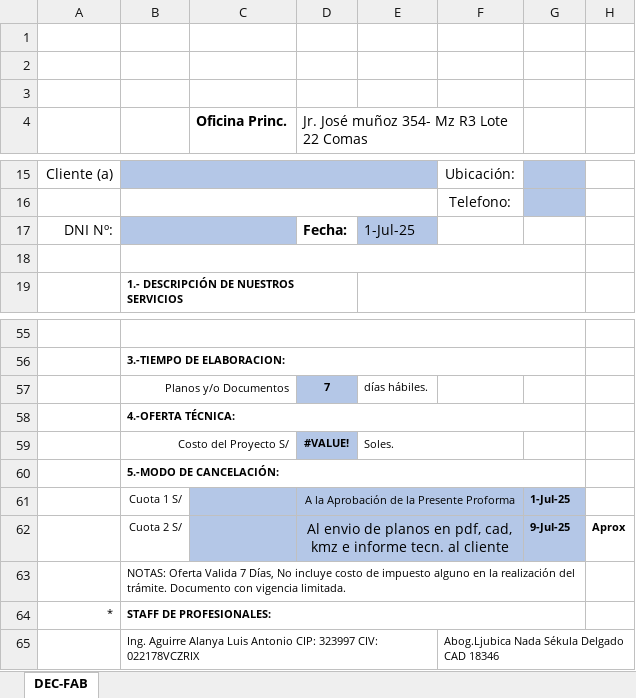
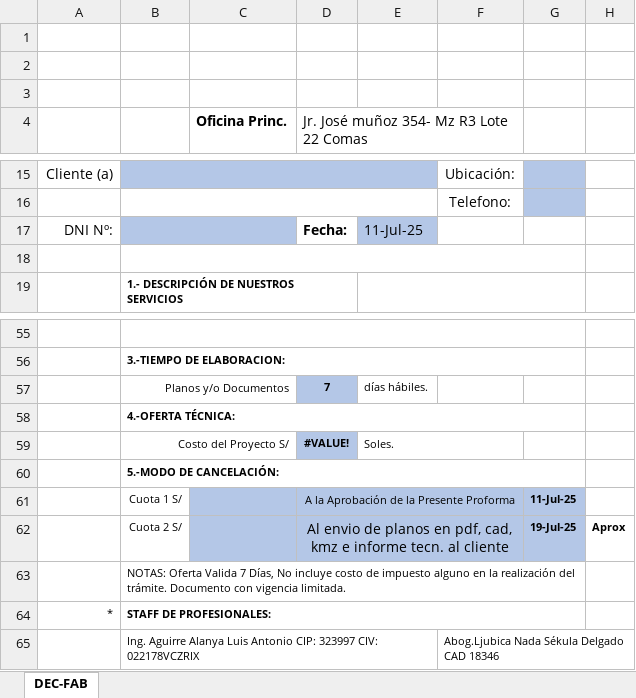
Before and after one commit to BrianVdeV/planosperu-app, an Excel workbook: backend/docs/INF-PLA.xlsx, sheet DEC-FAB, drawn as a sheet; only a part is shown, gaps mark what is left out; values as stored, in another font and other column widths than the file's, no borders; charts and pictures not drawn; the diff names each change by its address in the sheet, - before the commit and + after, or states it on an @@ line.

```diff
--- a/backend/docs/INF-PLA.xlsx (sheet DEC-FAB)
+++ b/backend/docs/INF-PLA.xlsx (sheet DEC-FAB)
-E17: 1-Jul-25
+E17: 11-Jul-25
-G61: 1-Jul-25
+G61: 11-Jul-25
-G62: 9-Jul-25
+G62: 19-Jul-25
```
Also changed, not shown: charts or pictures, backend/docs/ACT-PLA.xlsx, backend/docs/DEC-CON.xlsx, 52 other files.
